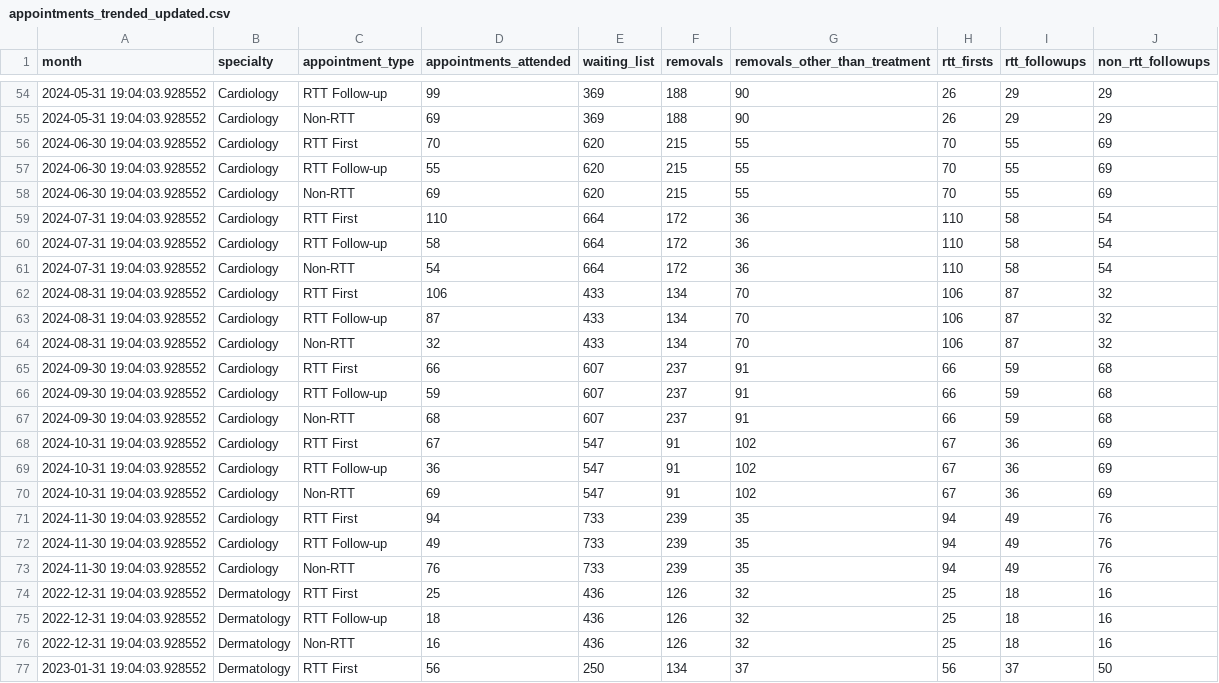
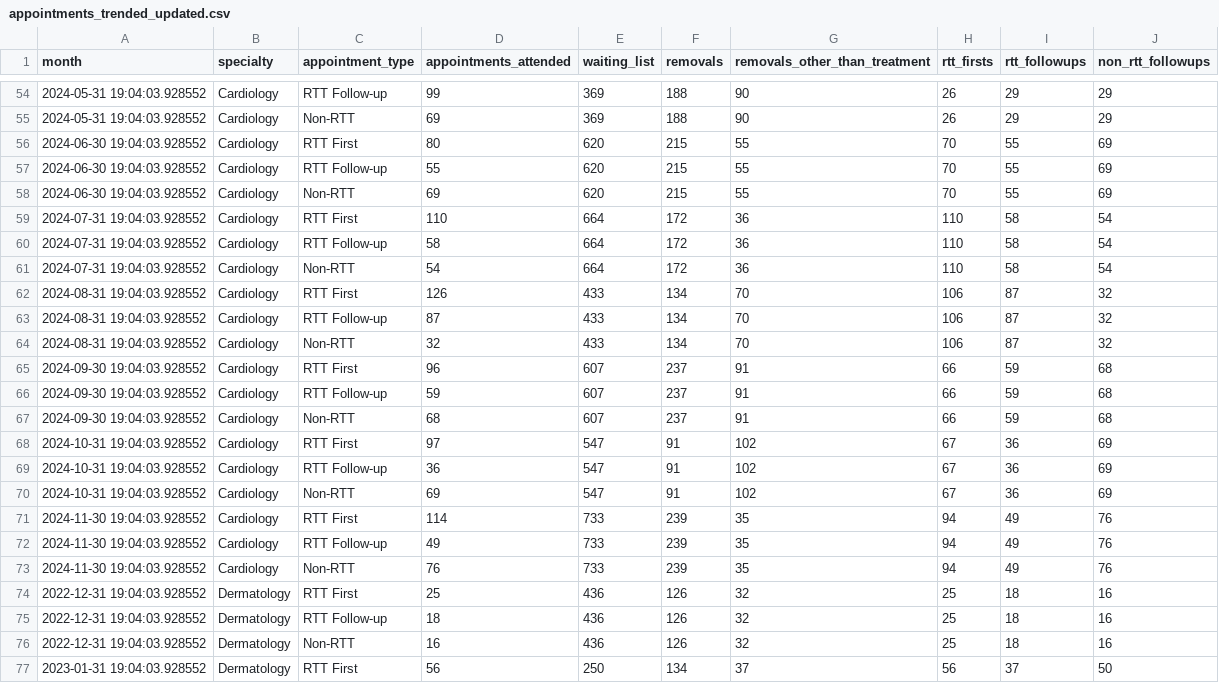
Before and after one commit to brandjamie8/demand-and-capacity-outpatient, a CSV file: data/appointments_trended_updated.csv, drawn as a sheet; only a part is shown, gaps mark what is left out.

Commit message:
Update appointments_trended_updated.csv

```diff
--- a/data/appointments_trended_updated.csv
+++ b/data/appointments_trended_updated.csv
@@ -55,3 +55,3 @@ month,specialty,appointment_type,appointments_attended,waiting_list,removals,rem
 2024-05-31 19:04:03.928552,Cardiology,Non-RTT,69,369,188,90,26,29,29
-2024-06-30 19:04:03.928552,Cardiology,RTT First,70,620,215,55,70,55,69
+2024-06-30 19:04:03.928552,Cardiology,RTT First,80,620,215,55,70,55,69
 2024-06-30 19:04:03.928552,Cardiology,RTT Follow-up,55,620,215,55,70,55,69
@@ -61,12 +61,12 @@ month,specialty,appointment_type,appointments_attended,waiting_list,removals,rem
 2024-07-31 19:04:03.928552,Cardiology,Non-RTT,54,664,172,36,110,58,54
-2024-08-31 19:04:03.928552,Cardiology,RTT First,106,433,134,70,106,87,32
+2024-08-31 19:04:03.928552,Cardiology,RTT First,126,433,134,70,106,87,32
 2024-08-31 19:04:03.928552,Cardiology,RTT Follow-up,87,433,134,70,106,87,32
 2024-08-31 19:04:03.928552,Cardiology,Non-RTT,32,433,134,70,106,87,32
-2024-09-30 19:04:03.928552,Cardiology,RTT First,66,607,237,91,66,59,68
+2024-09-30 19:04:03.928552,Cardiology,RTT First,96,607,237,91,66,59,68
 2024-09-30 19:04:03.928552,Cardiology,RTT Follow-up,59,607,237,91,66,59,68
 2024-09-30 19:04:03.928552,Cardiology,Non-RTT,68,607,237,91,66,59,68
-2024-10-31 19:04:03.928552,Cardiology,RTT First,67,547,91,102,67,36,69
+2024-10-31 19:04:03.928552,Cardiology,RTT First,97,547,91,102,67,36,69
 2024-10-31 19:04:03.928552,Cardiology,RTT Follow-up,36,547,91,102,67,36,69
 2024-10-31 19:04:03.928552,Cardiology,Non-RTT,69,547,91,102,67,36,69
-2024-11-30 19:04:03.928552,Cardiology,RTT First,94,733,239,35,94,49,76
+2024-11-30 19:04:03.928552,Cardiology,RTT First,114,733,239,35,94,49,76
 2024-11-30 19:04:03.928552,Cardiology,RTT Follow-up,49,733,239,35,94,49,76
```
